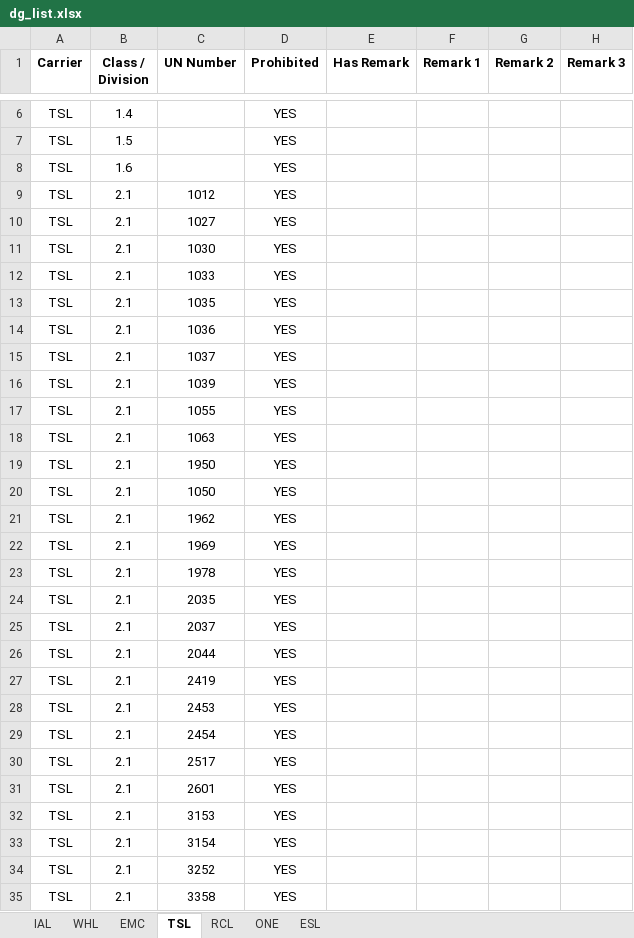
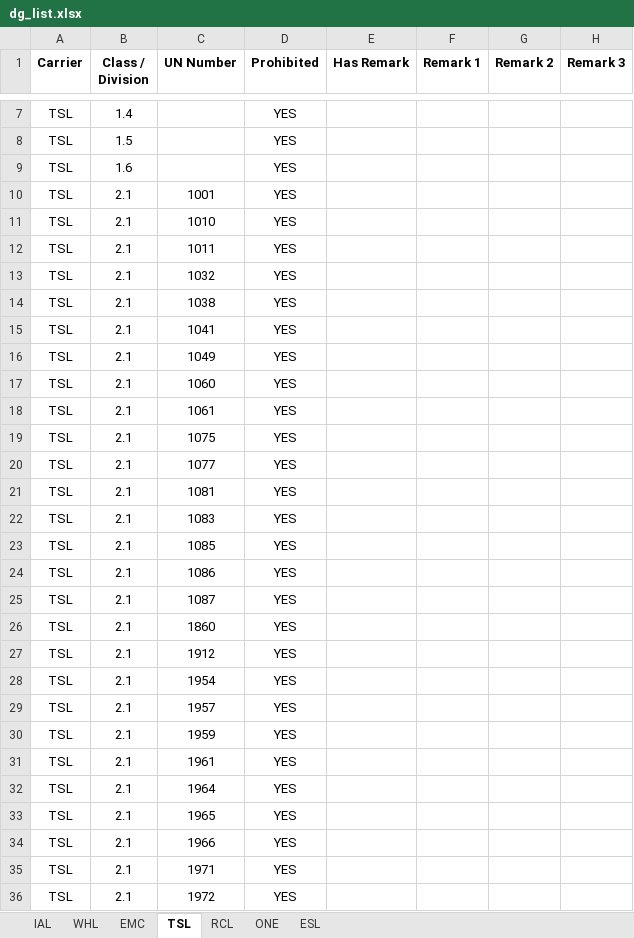
Before and after one commit to leetingyu123-a11y/dg-search-system, an Excel workbook: dg_list.xlsx, sheet TSL, drawn as a sheet; only a part is shown, gaps mark what is left out; values as stored, in another font and other column widths than the file's, no borders; addresses are those after the commit; the diff covers the shown part only; the diff names each change by its address in the sheet, - before the commit and + after, or states it on an @@ line.

Commit message:
Add files via upload

```diff
--- a/dg_list.xlsx (sheet TSL)
+++ b/dg_list.xlsx (sheet TSL)
-C10 (UN Number): 1012
+C10 (UN Number): 1001
-C11 (UN Number): 1027
+C11 (UN Number): 1010
-C12 (UN Number): 1030
+C12 (UN Number): 1011
-C13 (UN Number): 1033
+C13 (UN Number): 1032
-C14 (UN Number): 1035
+C14 (UN Number): 1038
-C15 (UN Number): 1036
+C15 (UN Number): 1041
-C16 (UN Number): 1037
+C16 (UN Number): 1049
-C17 (UN Number): 1039
+C17 (UN Number): 1060
-C18 (UN Number): 1055
+C18 (UN Number): 1061
-C19 (UN Number): 1063
+C19 (UN Number): 1075
-C20 (UN Number): 1950
+C20 (UN Number): 1077
-C21 (UN Number): 1050
+C21 (UN Number): 1081
-C22 (UN Number): 1962
+C22 (UN Number): 1083
-C23 (UN Number): 1969
+C23 (UN Number): 1085
-C24 (UN Number): 1978
+C24 (UN Number): 1086
-C25 (UN Number): 2035
+C25 (UN Number): 1087
-C26 (UN Number): 2037
+C26 (UN Number): 1860
-C27 (UN Number): 2044
+C27 (UN Number): 1912
-C28 (UN Number): 2419
+C28 (UN Number): 1954
-C29 (UN Number): 2453
+C29 (UN Number): 1957
-C30 (UN Number): 2454
+C30 (UN Number): 1959
-C31 (UN Number): 2517
+C31 (UN Number): 1961
-C32 (UN Number): 2601
+C32 (UN Number): 1964
-C33 (UN Number): 3153
+C33 (UN Number): 1965
-C34 (UN Number): 3154
+C34 (UN Number): 1966
-C35 (UN Number): 3252
+C35 (UN Number): 1971
-C36 (UN Number): 3358
+C36 (UN Number): 1972
```
Also changed, not shown: 32 added rows, 5 removed rows, 124 moved rows and 18 edited cells elsewhere in this sheet.
